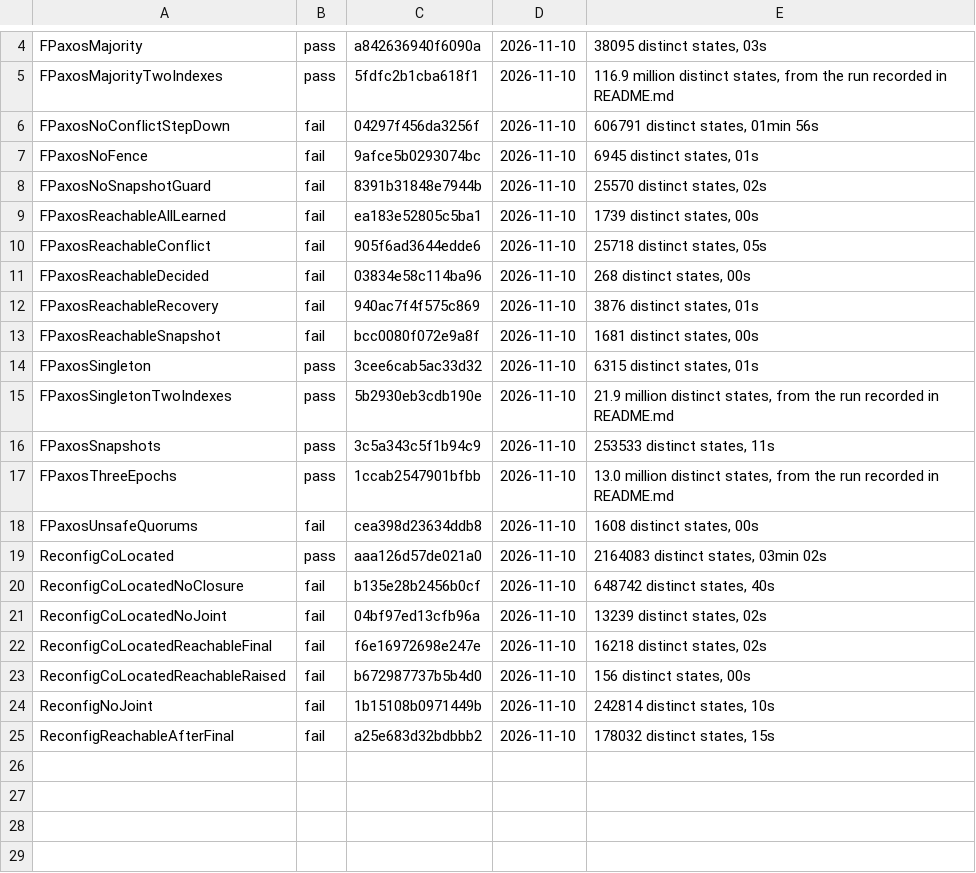
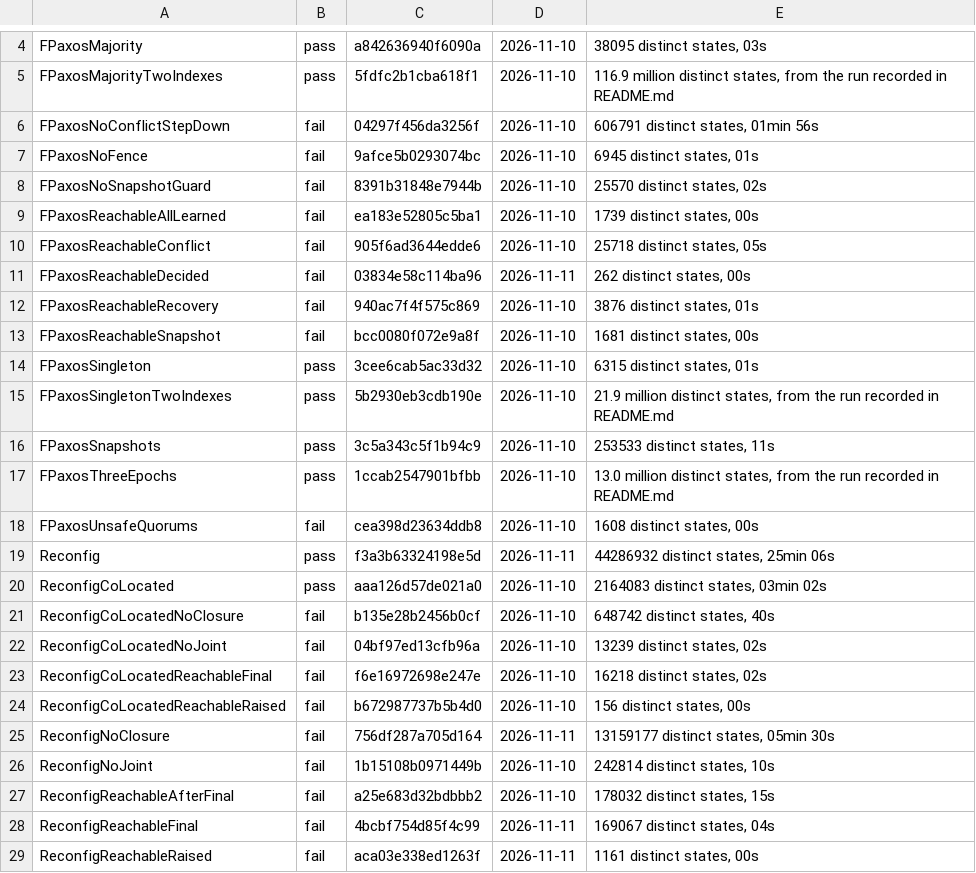
Before and after one commit to jessestimpson/peace, a TSV file: formal/checked.tsv, drawn as a sheet; only a part is shown, gaps mark what is left out.

Commit message:
TLC: keep each run's log; two-index membership configs re-run
check_all.sh leaves TLC's whole output in formal/logs/<Config>.log. The
three-index run ended after eight hours with its verdict lost to a
temporary file, so it is not recorded and is being run again.

Reconfig with CoLocated = FALSE has the same 44,286,932 states it had
before the constant was added.

```diff
--- a/formal/checked.tsv
+++ b/formal/checked.tsv
@@ -10,3 +10,3 @@ FPaxosReachableAllLearned	fail	ea183e52805c5ba1	2026-11-10	1739 distinct states,
 FPaxosReachableConflict	fail	905f6ad3644edde6	2026-11-10	25718 distinct states, 05s
-FPaxosReachableDecided	fail	03834e58c114ba96	2026-11-10	268 distinct states, 00s
+FPaxosReachableDecided	fail	03834e58c114ba96	2026-11-11	262 distinct states, 00s
 FPaxosReachableRecovery	fail	940ac7f4f575c869	2026-11-10	3876 distinct states, 01s
@@ -18,2 +18,3 @@ FPaxosThreeEpochs	pass	1ccab2547901bfbb	2026-11-10	13.0 million distinct states,
 FPaxosUnsafeQuorums	fail	cea398d23634ddb8	2026-11-10	1608 distinct states, 00s
+Reconfig	pass	f3a3b63324198e5d	2026-11-11	44286932 distinct states, 25min 06s
 ReconfigCoLocated	pass	aaa126d57de021a0	2026-11-10	2164083 distinct states, 03min 02s
@@ -23,3 +24,6 @@ ReconfigCoLocatedReachableFinal	fail	f6e16972698e247e	2026-11-10	16218 distinct
 ReconfigCoLocatedReachableRaised	fail	b672987737b5b4d0	2026-11-10	156 distinct states, 00s
+ReconfigNoClosure	fail	756df287a705d164	2026-11-11	13159177 distinct states, 05min 30s
 ReconfigNoJoint	fail	1b15108b0971449b	2026-11-10	242814 distinct states, 10s
 ReconfigReachableAfterFinal	fail	a25e683d32bdbbb2	2026-11-10	178032 distinct states, 15s
+ReconfigReachableFinal	fail	4bcbf754d85f4c99	2026-11-11	169067 distinct states, 04s
+ReconfigReachableRaised	fail	aca03e338ed1263f	2026-11-11	1161 distinct states, 00s
```
Also changed, not shown: 3 other files.
